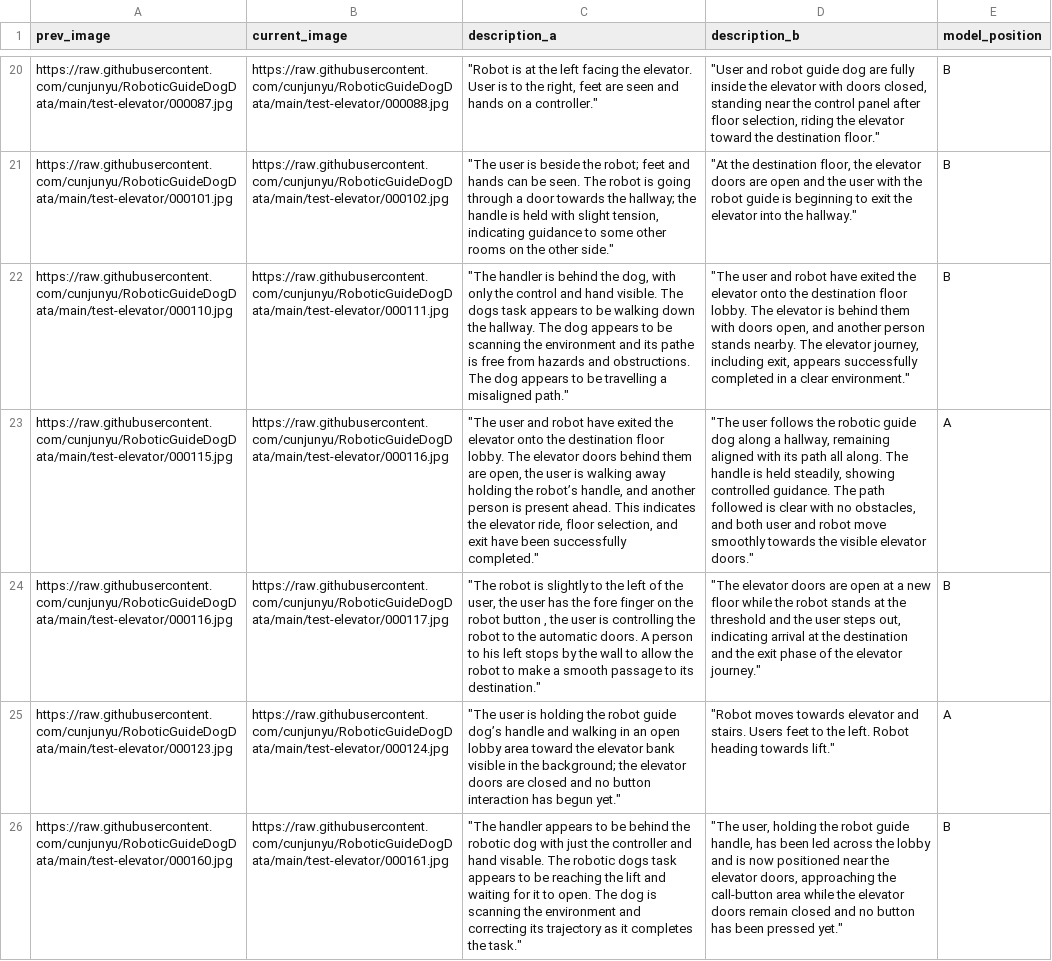
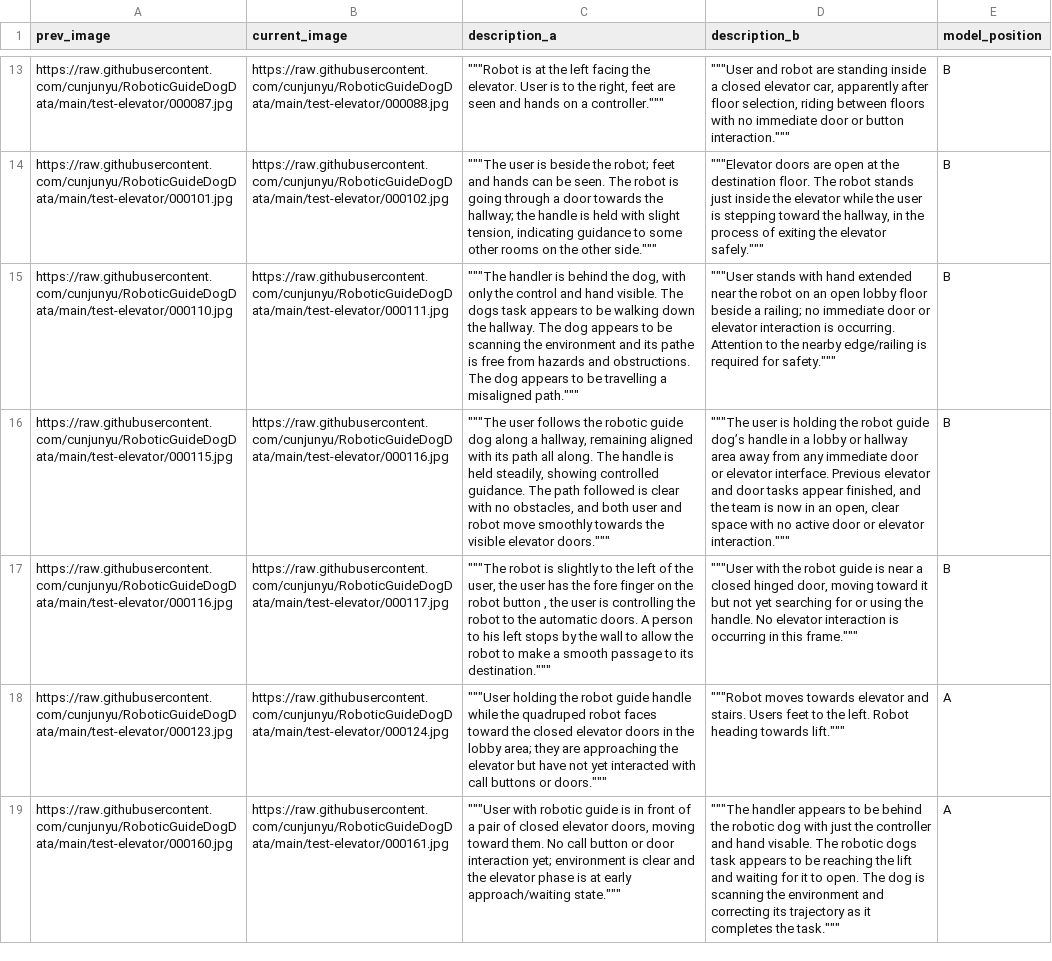
Before and after one commit to ycj2014/ycj2014.github.io, a CSV file: comparison_1_51_p2/comparison_input.csv, drawn as a sheet; only a part is shown, gaps mark what is left out; addresses are those after the commit; the diff covers the shown part only; the diff names each change by its address in the sheet, - before the commit and + after, or states it on an @@ line.

```diff
--- a/comparison_1_51_p2/comparison_input.csv
+++ b/comparison_1_51_p2/comparison_input.csv
-C13 (description_a): "Robot is at the left facing the elevator. User is to the right, feet are seen and hands on a controller."
+C13 (description_a): """Robot is at the left facing the elevator. User is to the right, feet are seen and hands on a controller."""
-D13 (description_b): "User and robot guide dog are fully inside the elevator with doors closed, standing near the control panel after floor selection, riding the elevator toward the destination floor."
+D13 (description_b): """User and robot are standing inside a closed elevator car, apparently after floor selection, riding between floors with no immediate door or button interaction."""
-C14 (description_a): "The user is beside the robot; feet and hands can be seen. The robot is going through a door towards the hallway; the handle is held with slight tension, indicating guidance to some other rooms on the other side."
+C14 (description_a): """The user is beside the robot; feet and hands can be seen. The robot is going through a door towards the hallway; the handle is held with slight tension, indicating guidance to some other rooms on the other side."""
-D14 (description_b): "At the destination floor, the elevator doors are open and the user with the robot guide is beginning to exit the elevator into the hallway."
+D14 (description_b): """Elevator doors are open at the destination floor. The robot stands just inside the elevator while the user is stepping toward the hallway, in the process of exiting the elevator safely."""
-C15 (description_a): "The handler is behind the dog, with only the control and hand visible. The dogs task appears to be walking down the hallway. The dog appears to be scanning the environment and its pathe is free from hazards and obstructions. The dog appears to be travelling a misaligned path."
+C15 (description_a): """The handler is behind the dog, with only the control and hand visible. The dogs task appears to be walking down the hallway. The dog appears to be scanning the environment and its pathe is free from hazards and obstructions. The dog appears to be travelling a misaligned path."""
-D15 (description_b): "The user and robot have exited the elevator onto the destination floor lobby. The elevator is behind them with doors open, and another person stands nearby. The elevator journey, including exit, appears successfully completed in a clear environment."
+D15 (description_b): """User stands with hand extended near the robot on an open lobby floor beside a railing; no immediate door or elevator interaction is occurring. Attention to the nearby edge/railing is required for safety."""
-C16 (description_a): "The user and robot have exited the elevator onto the destination floor lobby. The elevator doors behind them are open, the user is walking away holding the robot’s handle, and another person is present ahead. This indicates the elevator ride, floor selection, and exit have been successfully completed."
+C16 (description_a): """The user follows the robotic guide dog along a hallway, remaining aligned with its path all along. The handle is held steadily, showing controlled guidance. The path followed is clear with no obstacles, and both user and robot move smoothly towards the visible elevator doors."""
-D16 (description_b): "The user follows the robotic guide dog along a hallway, remaining aligned with its path all along. The handle is held steadily, showing controlled guidance. The path followed is clear with no obstacles, and both user and robot move smoothly towards the visible elevator doors."
+D16 (description_b): """The user is holding the robot guide dog’s handle in a lobby or hallway area away from any immediate door or elevator interface. Previous elevator and door tasks appear finished, and the team is now in an open, clear space with no active door or elevator interaction."""
-E16 (model_position): A
+E16 (model_position): B
-C17 (description_a): "The robot is slightly to the left of the user, the user has the fore finger on the robot button , the user is controlling the robot to the automatic doors. A person to his left stops by the wall to allow the robot to make a smooth passage to its destination."
+C17 (description_a): """The robot is slightly to the left of the user, the user has the fore finger on the robot button , the user is controlling the robot to the automatic doors. A person to his left stops by the wall to allow the robot to make a smooth passage to its destination."""
-D17 (description_b): "The elevator doors are open at a new floor while the robot stands at the threshold and the user steps out, indicating arrival at the destination and the exit phase of the elevator journey."
+D17 (description_b): """User with the robot guide is near a closed hinged door, moving toward it but not yet searching for or using the handle. No elevator interaction is occurring in this frame."""
-C18 (description_a): "The user is holding the robot guide dog’s handle and walking in an open lobby area toward the elevator bank visible in the background; the elevator doors are closed and no button interaction has begun yet."
+C18 (description_a): """User holding the robot guide handle while the quadruped robot faces toward the closed elevator doors in the lobby area; they are approaching the elevator but have not yet interacted with call buttons or doors."""
-D18 (description_b): "Robot moves towards elevator and stairs. Users feet to the left. Robot heading towards lift."
+D18 (description_b): """Robot moves towards elevator and stairs. Users feet to the left. Robot heading towards lift."""
-C19 (description_a): "The handler appears to be behind the robotic dog with just the controller and hand visable. The robotic dogs task appears to be reaching the lift and waiting for it to open. The dog is scanning the environment and correcting its trajectory as it completes the task."
+C19 (description_a): """User with robotic guide is in front of a pair of closed elevator doors, moving toward them. No call button or door interaction yet; environment is clear and the elevator phase is at early approach/waiting state."""
-D19 (description_b): "The user, holding the robot guide handle, has been led across the lobby and is now positioned near the elevator doors, approaching the call-button area while the elevator doors remain closed and no button has been pressed yet."
+D19 (description_b): """The handler appears to be behind the robotic dog with just the controller and hand visable. The robotic dogs task appears to be reaching the lift and waiting for it to open. The dog is scanning the environment and correcting its trajectory as it completes the task."""
-E19 (model_position): B
+E19 (model_position): A
```
Also changed, not shown: 7 added rows, 11 removed rows and 89 edited cells elsewhere in this file, comparison_1_51_p1/comparison_input.csv, 2 other files.
